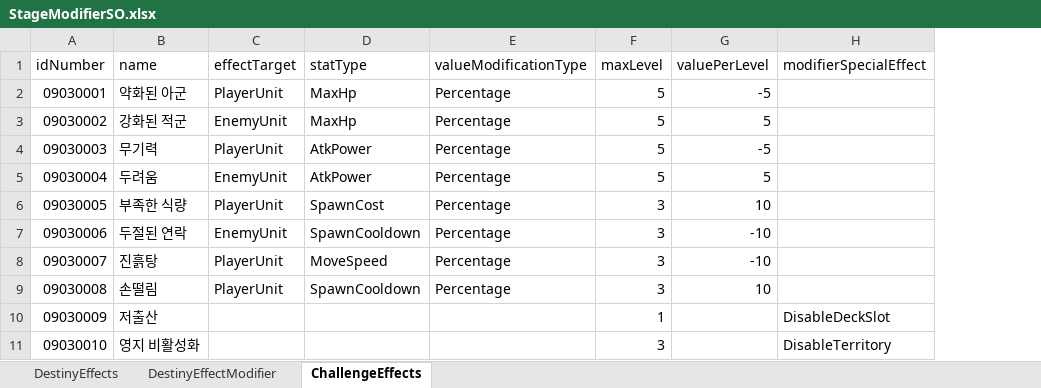
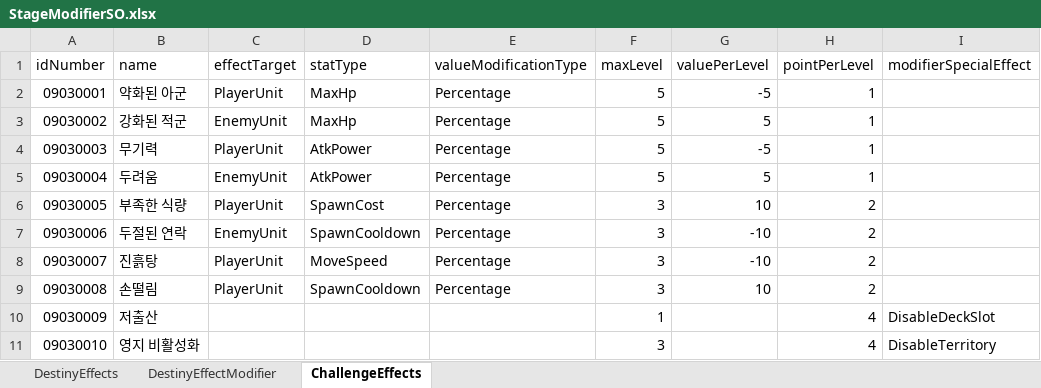
Before and after one commit to gyro1515/TeamProject_CheerUpMyHero, an Excel workbook: Assets/Excel/StageModifierSO.xlsx, sheet ChallengeEffects, drawn as a sheet; values as stored, in another font and other column widths than the file's, no borders; the diff names each change by its address in the sheet, - before the commit and + after, or states it on an @@ line.

```diff
--- a/Assets/Excel/StageModifierSO.xlsx (sheet ChallengeEffects)
+++ b/Assets/Excel/StageModifierSO.xlsx (sheet ChallengeEffects)
+column H (pointPerLevel), rows 2-11: 1 | 1 | 1 | 1 | 2 | 2 | 2 | 2 | 4 | 4
```
Also changed, not shown: 17 other files.
